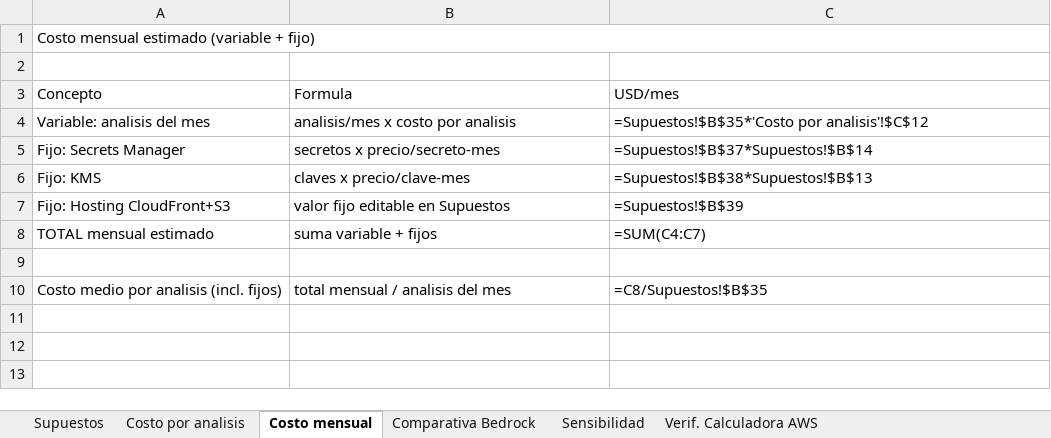
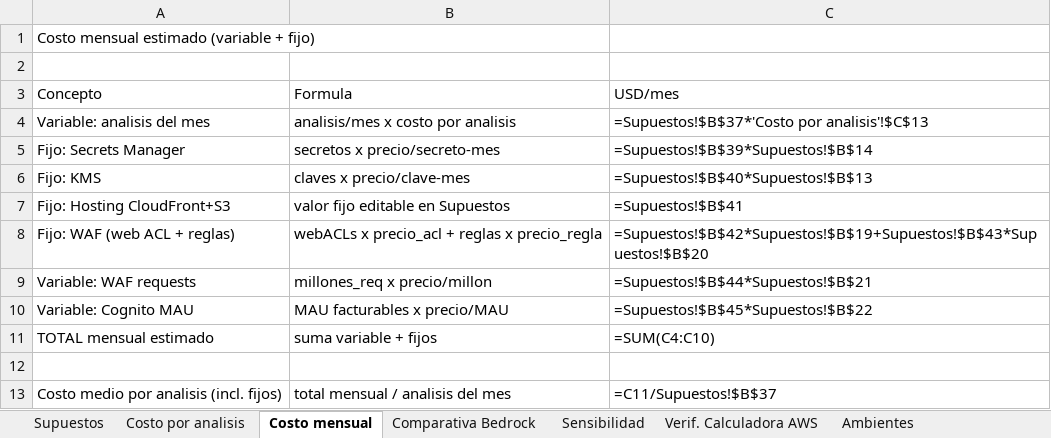
Before and after one commit to alexamazo74/AUTOWAR-DYNAMODB, an Excel workbook: docs/gfourmis-sesion-arquitectura/AutoWAR-Estimacion-Costos.xlsx, sheet Costo mensual, drawn as a sheet; values as stored, in another font and other column widths than the file's, no cell formats; formulas without a stored value are shown as written; removed rows and columns are numbered as before the commit, all else as after; the diff names each change by its address in the sheet, - before the commit and + after, or states it on an @@ line.

Commit message:
docs: arquitectura consolidada (As-Is/To-Be/Hub), estimacion de costos ampliada y Product Definition de AutoWAR
Diagrama .drawio unico de 3 paginas; costos con staging, desarrollo, Kiro y resumen financiero; documento Word de definicion de producto con analisis financiero y comercializacion; diagramas previos archivados.

```diff
--- a/docs/gfourmis-sesion-arquitectura/AutoWAR-Estimacion-Costos.xlsx (sheet Costo mensual)
+++ b/docs/gfourmis-sesion-arquitectura/AutoWAR-Estimacion-Costos.xlsx (sheet Costo mensual)
+sheet tab: Ambientes
-A1:C1 merged
-C4 (USD/mes): =Supuestos!$B$35*'Costo por analisis'!$C$12
+C4 (USD/mes): =Supuestos!$B$37*'Costo por analisis'!$C$13
-C5 (USD/mes): =Supuestos!$B$37*Supuestos!$B$14
+C5 (USD/mes): =Supuestos!$B$39*Supuestos!$B$14
-C6 (USD/mes): =Supuestos!$B$38*Supuestos!$B$13
+C6 (USD/mes): =Supuestos!$B$40*Supuestos!$B$13
-C7 (USD/mes): =Supuestos!$B$39
+C7 (USD/mes): =Supuestos!$B$41
+row 8: Fijo: WAF (web ACL + reglas) | webACLs x precio_acl + reglas x precio_regla | =Supuestos!$B$42*Supuestos!$B$19+Supuestos!$B$43*Supuestos!$B$20
+row 9: Variable: WAF requests | millones_req x precio/millon | =Supuestos!$B$44*Supuestos!$B$21
+row 10: Variable: Cognito MAU | MAU facturables x precio/MAU | =Supuestos!$B$45*Supuestos!$B$22
-C11 (USD/mes): =SUM(C4:C7)
+C11 (USD/mes): =SUM(C4:C10)
-C13 (USD/mes): =C8/Supuestos!$B$35
+C13 (USD/mes): =C11/Supuestos!$B$37
```
Also changed, not shown: sheet Verif. Calculadora AWS, sheet Supuestos, sheet Comparativa Bedrock, sheet Costo por analisis, sheet Sensibilidad, other sheet tabs, cell formats, 18 other files.
